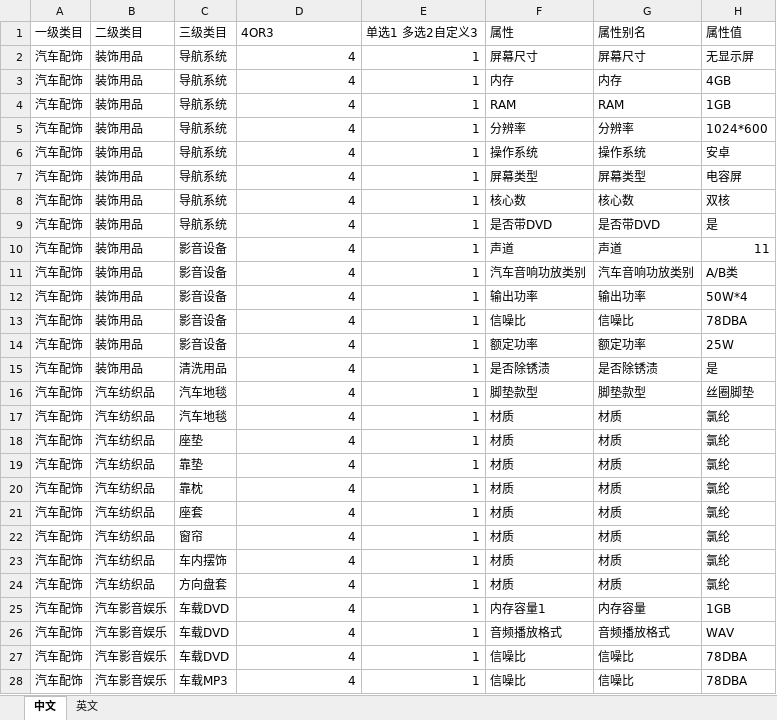
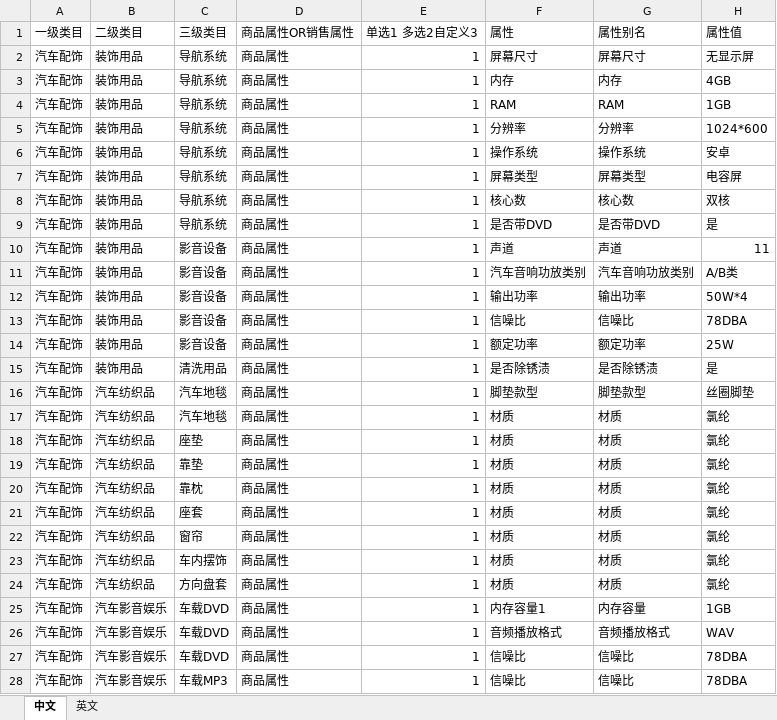
Before and after one commit to wufly632/kdntest, an Excel workbook: storage/excel/import/attribute/汽车配饰属性.xlsx, sheet 中文, drawn as a sheet; only a part is shown; values as stored, in another font and other column widths than the file's, no borders; the diff covers the shown part only; the diff names each change by its address in the sheet, - before the commit and + after, or states it on an @@ line.

```diff
--- a/storage/excel/import/attribute/汽车配饰属性.xlsx (sheet 中文)
+++ b/storage/excel/import/attribute/汽车配饰属性.xlsx (sheet 中文)
-D1: 4OR3
+D1: 商品属性OR销售属性
-D2:D28: 4
+D2:D28: 商品属性
```
Also changed, not shown: 289 edited cells elsewhere in this sheet, sheet 英文, storage/excel/import/attribute/居家百货属性.xlsx, storage/excel/import/attribute/户外运动属性.xlsx, 24 other files.
